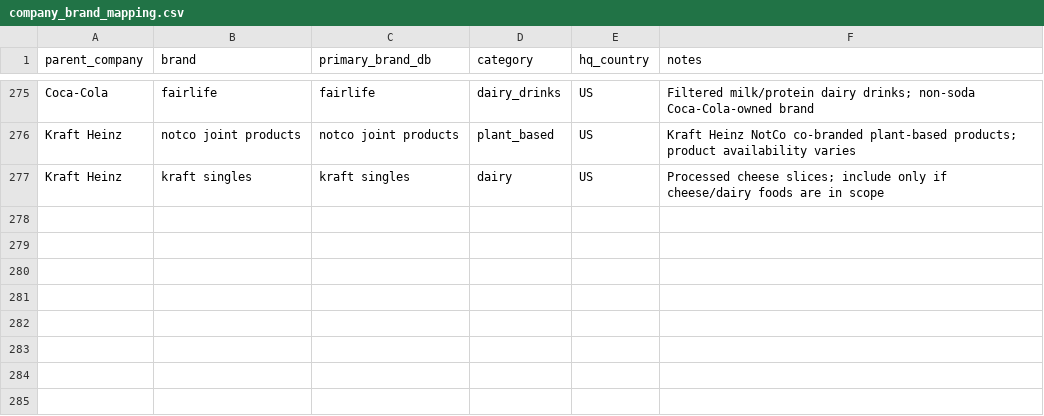
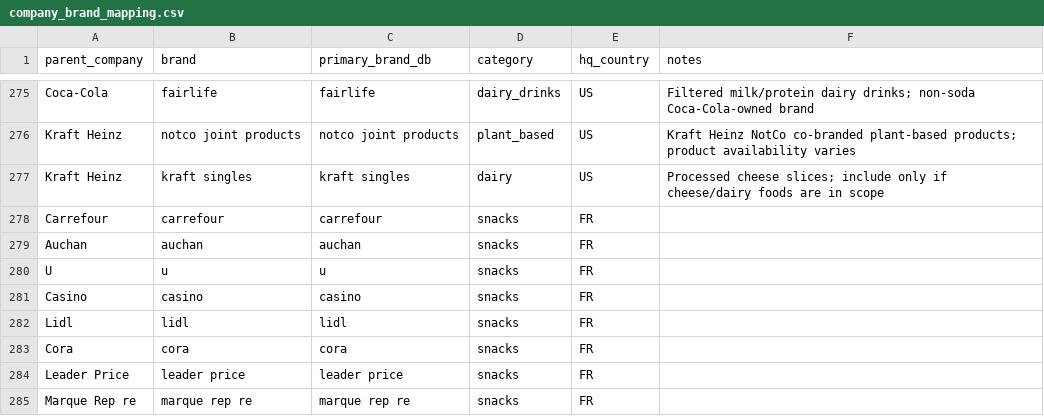
Before and after one commit to julialenc/food-beverage-positioning-radar, a CSV file: data/reference/company_brand_mapping.csv, drawn as a sheet; only a part is shown, gaps mark what is left out; the diff names each change by its address in the sheet, - before the commit and + after, or states it on an @@ line.

Commit message:
Tier 2: brand alias mapping (2323 aliases, emmi unified), fix clean.py save-before-print MemoryError, add retailer companies

```diff
--- a/data/reference/company_brand_mapping.csv
+++ b/data/reference/company_brand_mapping.csv
+row 278: Carrefour | carrefour | carrefour | snacks | FR
+row 279: Auchan | auchan | auchan | snacks | FR
+row 280: U | u | u | snacks | FR
+row 281: Casino | casino | casino | snacks | FR
+row 282: Lidl | lidl | lidl | snacks | FR
+row 283: Cora | cora | cora | snacks | FR
+row 284: Leader Price | leader price | leader price | snacks | FR
+row 285: Marque Rep re | marque rep re | marque rep re | snacks | FR
```
Also changed, not shown: 3 other files.
